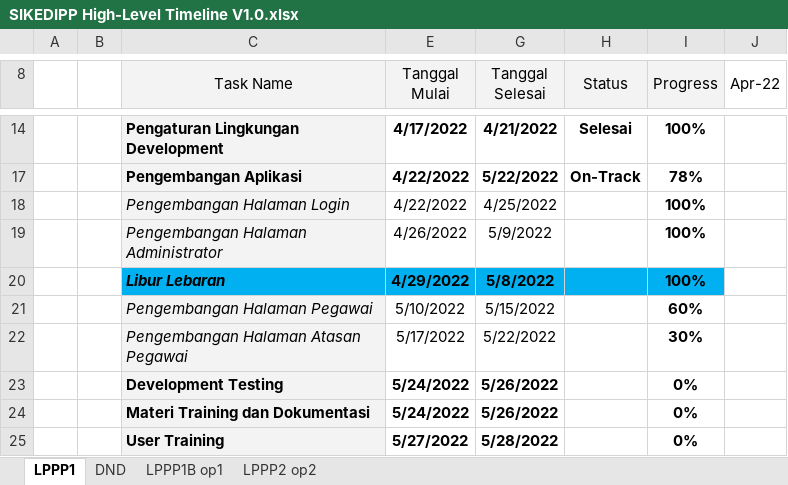
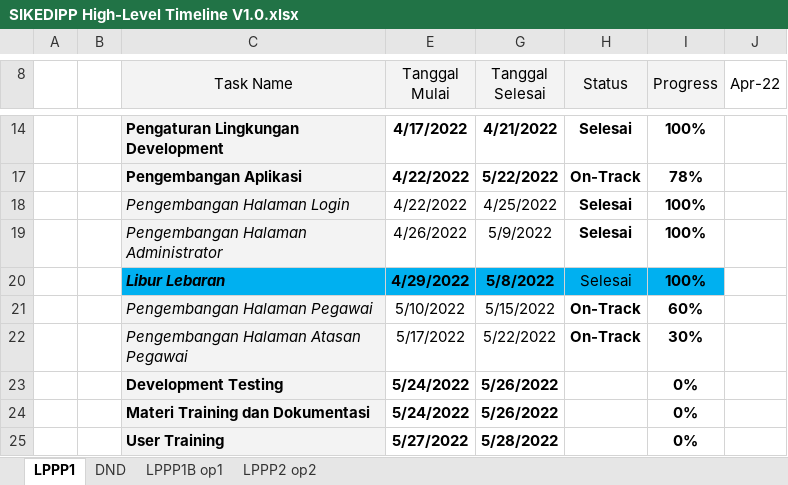
Before and after one commit to FaisZ/KPISystem, an Excel workbook: Progress report/SIKEDIPP High-Level Timeline V1.0.xlsx, sheet LPPP1, drawn as a sheet; only a part is shown, gaps mark what is left out; values as stored, in another font and other column widths than the file's, no borders; conditional formats not drawn; the diff names each change by its address in the sheet, - before the commit and + after, or states it on an @@ line.

Commit message:
progress report

```diff
--- a/Progress report/SIKEDIPP High-Level Timeline V1.0.xlsx (sheet LPPP1)
+++ b/Progress report/SIKEDIPP High-Level Timeline V1.0.xlsx (sheet LPPP1)
-H18:H20 (Status): (empty)
+H18:H20 (Status): Selesai
-H21:H22 (Status): (empty)
+H21:H22 (Status): On-Track
```
Also changed, not shown: 1 other file.
